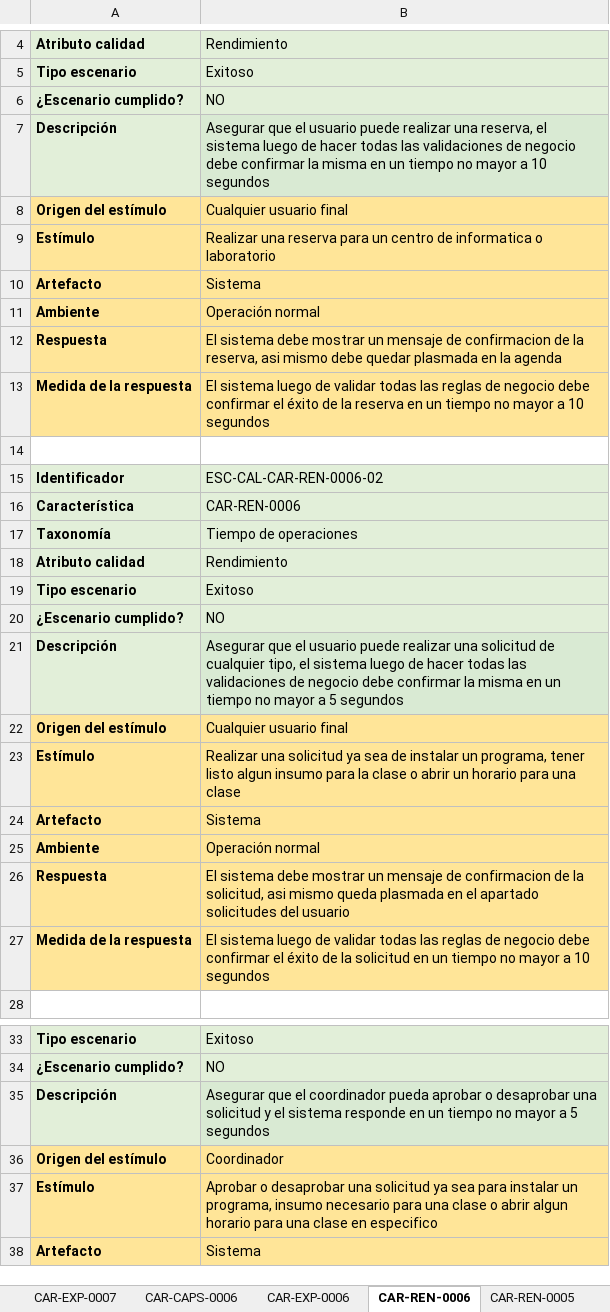
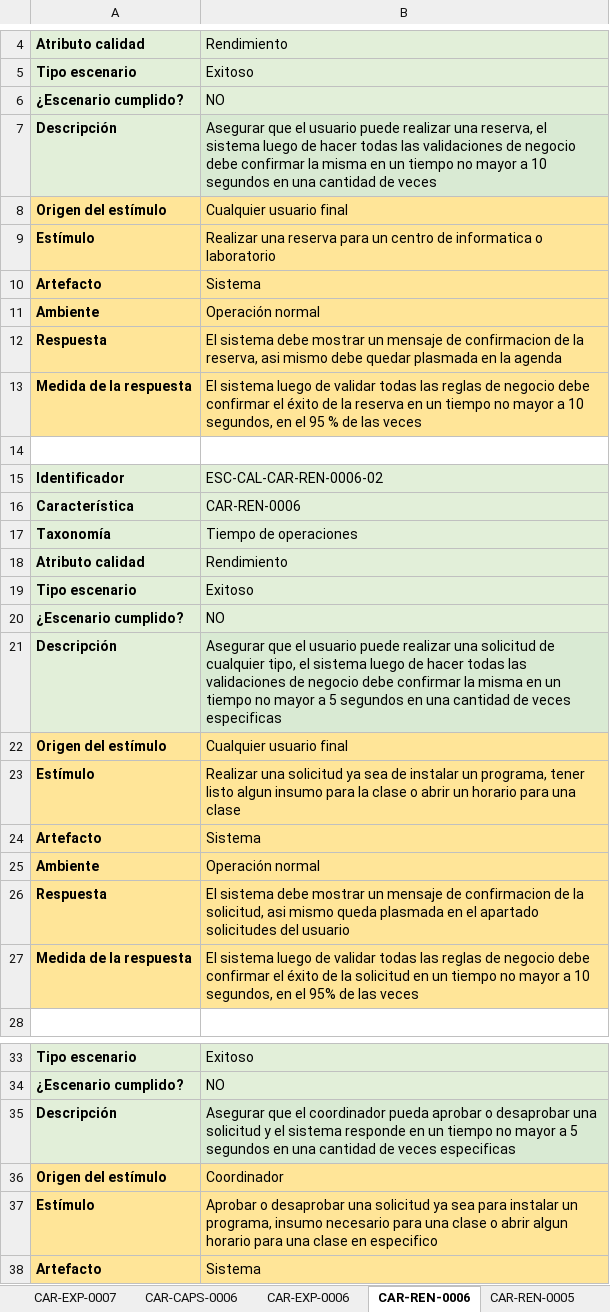
Before and after one commit to alejoDev117/IngenieriaDeSoftwareIIDocumentacion, an Excel workbook: MiniQAW.xlsx, sheet CAR-REN-0006, drawn as a sheet; only a part is shown, gaps mark what is left out; values as stored, in another font and other column widths than the file's, no borders; charts and pictures not drawn; the diff covers the shown part only; the diff names each change by its address in the sheet, - before the commit and + after, or states it on an @@ line.

```diff
--- a/MiniQAW.xlsx (sheet CAR-REN-0006)
+++ b/MiniQAW.xlsx (sheet CAR-REN-0006)
-B7: …10 segundos
+B7: …10 segundos en una cantidad de veces
-B13: …a 10 segundos
+B13: …a 10 segundos, en el 95 % de las veces
-B21: …5 segundos
+B21: …5 segundos en una cantidad de veces especificas
-B27: …a 10 segundos
+B27: …a 10 segundos, en el 95% de las veces
-B35: …5 segundos
+B35: …5 segundos en una cantidad de veces especificas
```
Also changed, not shown: 9 edited cells elsewhere in this sheet, sheet Top10Preguntas, sheet CAR-REN-0005, sheet TradeOff QA, sheet CaracterizaciónAtributosCalidad, charts or pictures, Plantilla visión.xlsx, Restricciones.xlsx, 6 other files.
